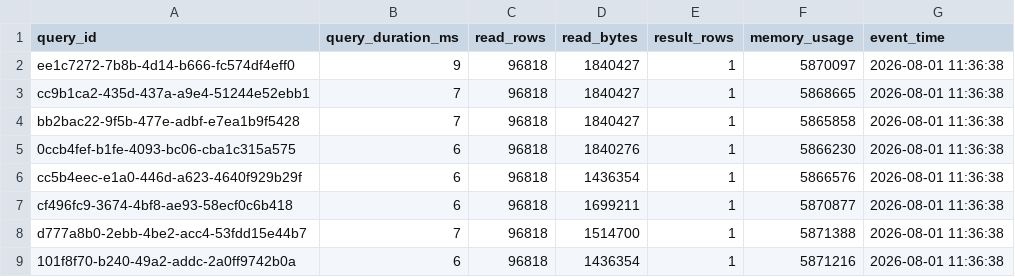
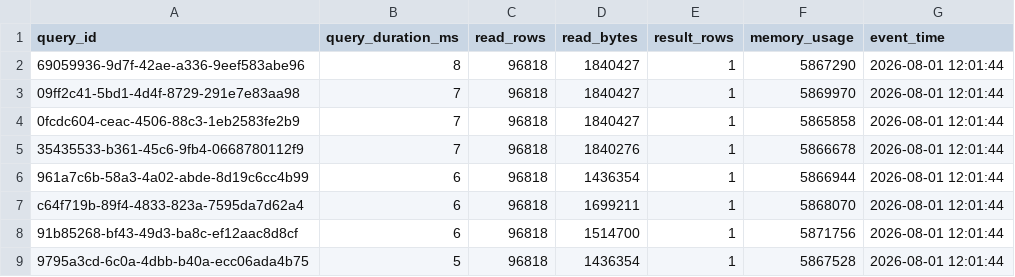
Before and after one commit to ashutosh887/ClickLiv, a CSV file: answers/latencies.csv, drawn as a sheet.

Commit message:
chore: commit narrated decline evidence, refresh query_log
evidence/decline_alerts.txt now carries a real narration from
openai.gpt-oss-120b. Query_log/EXPLAIN evidence is volatile by design
(D28) and refreshed by the clean rebuild; benchmark_answers.csv is
unchanged, confirming idempotency held.

```diff
--- a/answers/latencies.csv
+++ b/answers/latencies.csv
@@ -1,9 +1,9 @@
 query_id,query_duration_ms,read_rows,read_bytes,result_rows,memory_usage,event_time
-ee1c7272-7b8b-4d14-b666-fc574df4eff0,9,96818,1840427,1,5870097,2026-08-01 11:36:38
-cc9b1ca2-435d-437a-a9e4-51244e52ebb1,7,96818,1840427,1,5868665,2026-08-01 11:36:38
-bb2bac22-9f5b-477e-adbf-e7ea1b9f5428,7,96818,1840427,1,5865858,2026-08-01 11:36:38
-0ccb4fef-b1fe-4093-bc06-cba1c315a575,6,96818,1840276,1,5866230,2026-08-01 11:36:38
-cc5b4eec-e1a0-446d-a623-4640f929b29f,6,96818,1436354,1,5866576,2026-08-01 11:36:38
-cf496fc9-3674-4bf8-ae93-58ecf0c6b418,6,96818,1699211,1,5870877,2026-08-01 11:36:38
-d777a8b0-2ebb-4be2-acc4-53fdd15e44b7,7,96818,1514700,1,5871388,2026-08-01 11:36:38
-101f8f70-b240-49a2-addc-2a0ff9742b0a,6,96818,1436354,1,5871216,2026-08-01 11:36:38
+69059936-9d7f-42ae-a336-9eef583abe96,8,96818,1840427,1,5867290,2026-08-01 12:01:44
+09ff2c41-5bd1-4d4f-8729-291e7e83aa98,7,96818,1840427,1,5869970,2026-08-01 12:01:44
+0fcdc604-ceac-4506-88c3-1eb2583fe2b9,7,96818,1840427,1,5865858,2026-08-01 12:01:44
+35435533-b361-45c6-9fb4-0668780112f9,7,96818,1840276,1,5866678,2026-08-01 12:01:44
+961a7c6b-58a3-4a02-abde-8d19c6cc4b99,6,96818,1436354,1,5866944,2026-08-01 12:01:44
+c64f719b-89f4-4833-823a-7595da7d62a4,6,96818,1699211,1,5868070,2026-08-01 12:01:44
+91b85268-bf43-49d3-ba8c-ef12aac8d8cf,6,96818,1514700,1,5871756,2026-08-01 12:01:44
+9795a3cd-6c0a-4dbb-b40a-ecc06ada4b75,5,96818,1436354,1,5867528,2026-08-01 12:01:44
```
Also changed, not shown: evidence/query_log.csv, 2 other files.
